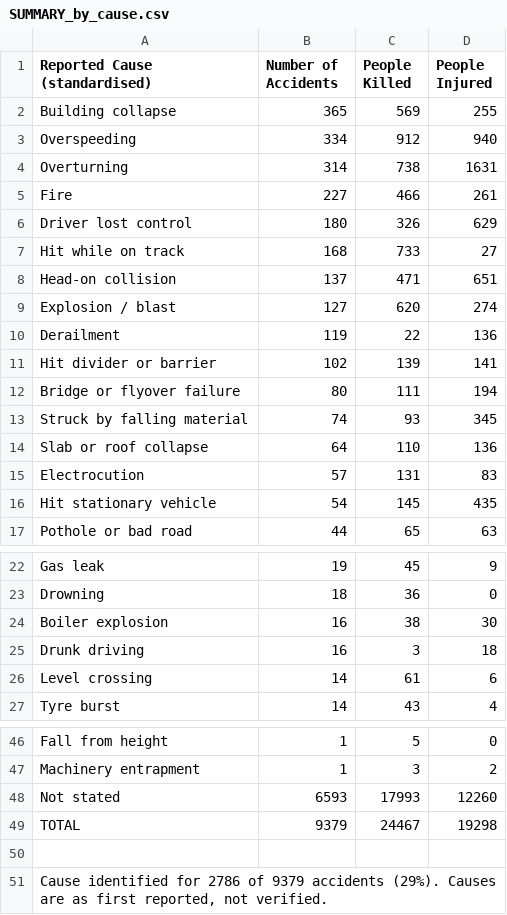
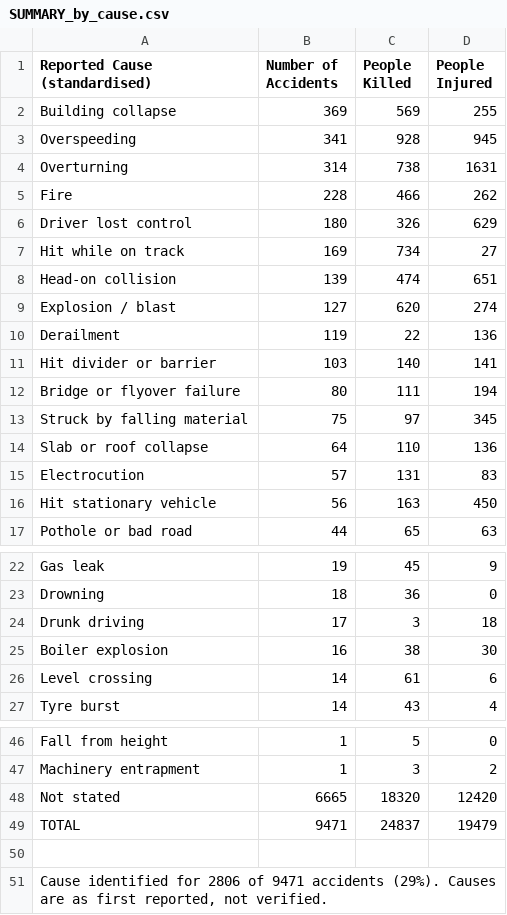
Before and after one commit to kbhattacharjeemsit-cloud/Accident-Monitor, a CSV file: SUMMARY_by_cause.csv, drawn as a sheet; only a part is shown, gaps mark what is left out.

```diff
--- a/SUMMARY_by_cause.csv
+++ b/SUMMARY_by_cause.csv
@@ -1,17 +1,17 @@
 Reported Cause (standardised),Number of Accidents,People Killed,People Injured
-Building collapse,365,569,255
-Overspeeding,334,912,940
+Building collapse,369,569,255
+Overspeeding,341,928,945
 Overturning,314,738,1631
-Fire,227,466,261
+Fire,228,466,262
 Driver lost control,180,326,629
-Hit while on track,168,733,27
-Head-on collision,137,471,651
+Hit while on track,169,734,27
+Head-on collision,139,474,651
 Explosion / blast,127,620,274
 Derailment,119,22,136
-Hit divider or barrier,102,139,141
+Hit divider or barrier,103,140,141
 Bridge or flyover failure,80,111,194
-Struck by falling material,74,93,345
+Struck by falling material,75,97,345
 Slab or roof collapse,64,110,136
 Electrocution,57,131,83
-Hit stationary vehicle,54,145,435
+Hit stationary vehicle,56,163,450
 Pothole or bad road,44,65,63
@@ -23,4 +23,4 @@ Gas leak,19,45,9
 Drowning,18,36,0
+Drunk driving,17,3,18
 Boiler explosion,16,38,30
-Drunk driving,16,3,18
 Level crossing,14,61,6
@@ -47,5 +47,5 @@ Fall from height,1,5,0
 Machinery entrapment,1,3,2
-Not stated,6593,17993,12260
-TOTAL,9379,24467,19298
+Not stated,6665,18320,12420
+TOTAL,9471,24837,19479
 
-"Cause identified for 2786 of 9379 accidents (29%). Causes are as first reported, not verified.",,,
+"Cause identified for 2806 of 9471 accidents (29%). Causes are as first reported, not verified.",,,
```
Also changed, not shown: SUMMARY_all.csv, SUMMARY_by_category.csv, 6 other files.
